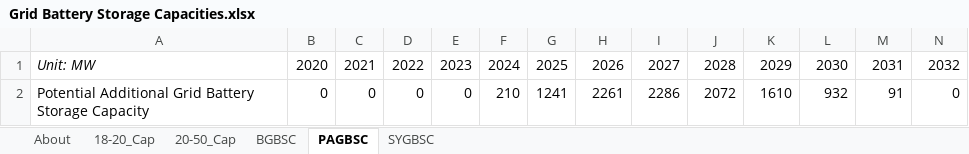
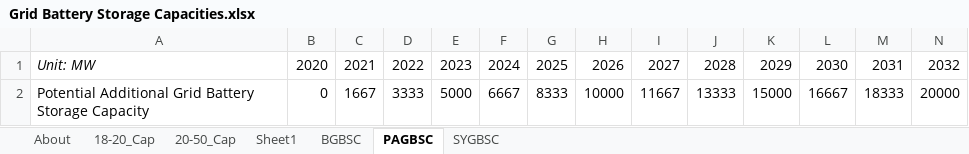
Before and after one commit to Energy-Innovation/eps-southkorea, an Excel workbook: InputData/elec/GBSC/Grid Battery Storage Capacities.xlsx, sheet PAGBSC, drawn as a sheet; only a part is shown; values as stored, in another font and other column widths than the file's, no borders; removed rows and columns are numbered as before the commit, all else as after; rows hold the shown columns only; the diff names each change by its address in the sheet, - before the commit and + after, or states it on an @@ line.

Commit message:
Test values for battery storage potential

```diff
--- a/InputData/elec/GBSC/Grid Battery Storage Capacities.xlsx (sheet PAGBSC)
+++ b/InputData/elec/GBSC/Grid Battery Storage Capacities.xlsx (sheet PAGBSC)
+sheet tab: Sheet1
-row 2: Potential Additional Grid Battery Storage Capacity | 0 | 0 | 0 | 0 | 210 | 1241 | 2261 | 2286 | 2072 | 1610 | 932 | 91 | 0
+row 2: Potential Additional Grid Battery Storage Capacity | 0 | 1667 | 3333 | 5000 | 6667 | 8333 | 10000 | 11667 | 13333 | 15000 | 16667 | 18333 | 20000
```
Also changed, not shown: 1 other file.
